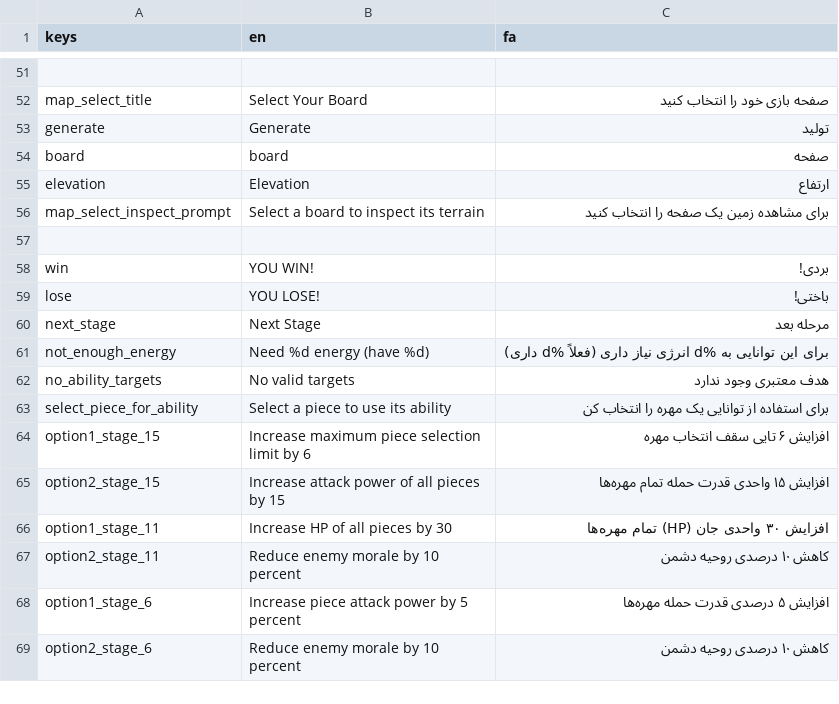
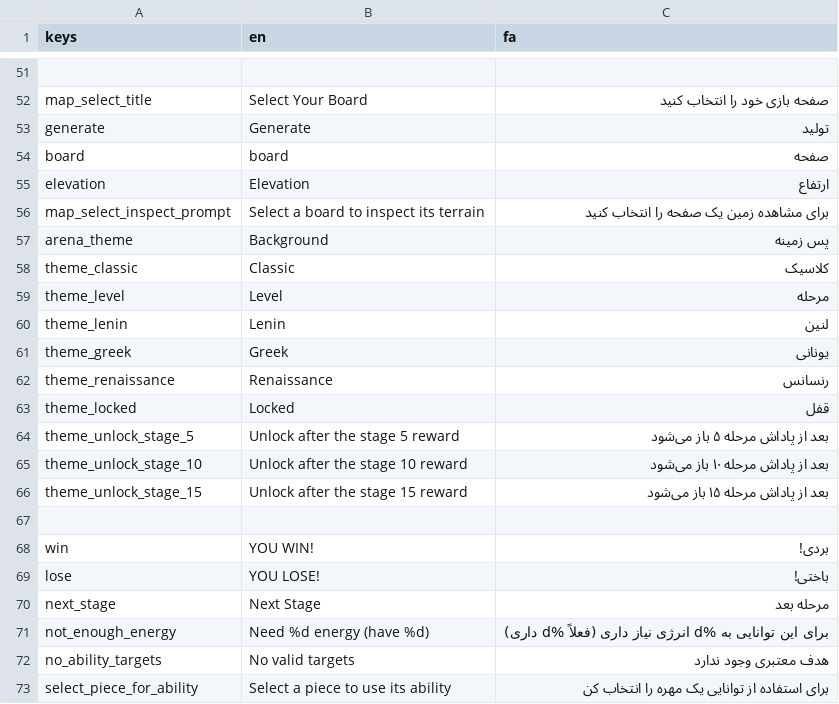
Before and after one commit to Caiisa-Games/caiisa, a CSV file: locale/translations.csv, drawn as a sheet; only a part is shown, gaps mark what is left out; the shorter side is filled out with more unchanged rows; the diff names each change by its address in the sheet, - before the commit and + after, or states it on an @@ line.

```diff
--- a/locale/translations.csv
+++ b/locale/translations.csv
+row 57: arena_theme | Background | پس زمینه
+row 58: theme_classic | Classic | کلاسیک
+row 59: theme_level | Level | مرحله
+row 60: theme_lenin | Lenin | لنین
+row 61: theme_greek | Greek | یونانی
+row 62: theme_renaissance | Renaissance | رنسانس
+row 63: theme_locked | Locked | قفل
+row 64: theme_unlock_stage_5 | Unlock after the stage 5 reward | بعد از پاداش مرحله ۵ باز می‌شود
+row 65: theme_unlock_stage_10 | Unlock after the stage 10 reward | بعد از پاداش مرحله ۱۰ باز می‌شود
+row 66: theme_unlock_stage_15 | Unlock after the stage 15 reward | بعد از پاداش مرحله ۱۵ باز می‌شود
```
Also changed, not shown: 10 other files.
